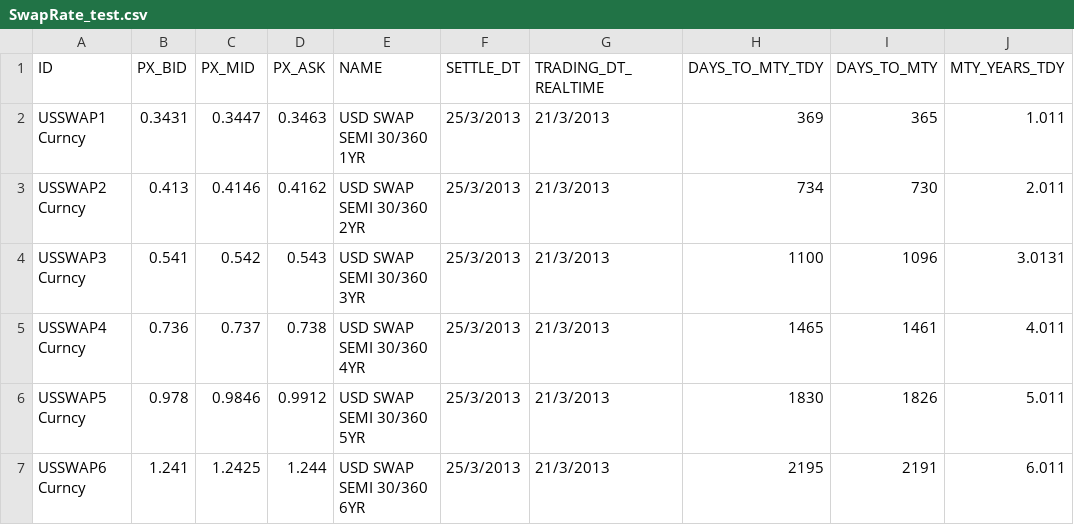
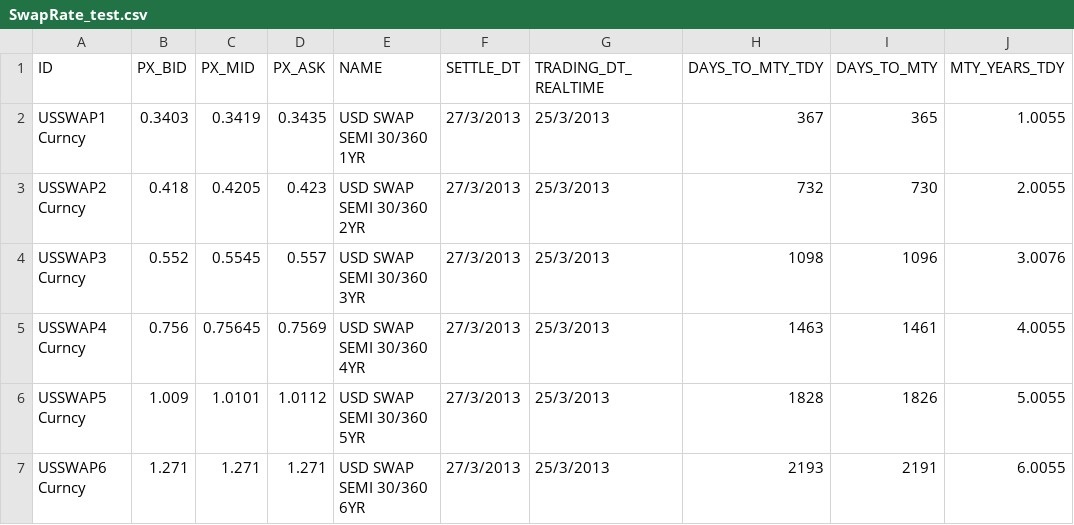
Before and after one commit to michaelhukun/DymonRepo, a CSV file: DymonProject/DymonProject/SwapRate_test.csv, drawn as a sheet; only a part is shown; the diff covers the shown part only; the diff names each change by its address in the sheet, - before the commit and + after, or states it on an @@ line.

```diff
--- a/DymonProject/DymonProject/SwapRate_test.csv
+++ b/DymonProject/DymonProject/SwapRate_test.csv
-B2 (PX_BID): 0.3431
+B2 (PX_BID): 0.3403
-C2 (PX_MID): 0.3447
+C2 (PX_MID): 0.3419
-D2 (PX_ASK): 0.3463
+D2 (PX_ASK): 0.3435
-F2:F7 (SETTLE_DT): 25/3/2013
+F2:F7 (SETTLE_DT): 27/3/2013
-G2:G7 (TRADING_DT_REALTIME): 21/3/2013
+G2:G7 (TRADING_DT_REALTIME): 25/3/2013
-H2 (DAYS_TO_MTY_TDY): 369
+H2 (DAYS_TO_MTY_TDY): 367
-J2 (MTY_YEARS_TDY): 1.011
+J2 (MTY_YEARS_TDY): 1.0055
-B3 (PX_BID): 0.413
+B3 (PX_BID): 0.418
-C3 (PX_MID): 0.4146
+C3 (PX_MID): 0.4205
-D3 (PX_ASK): 0.4162
+D3 (PX_ASK): 0.423
-H3 (DAYS_TO_MTY_TDY): 734
+H3 (DAYS_TO_MTY_TDY): 732
-J3 (MTY_YEARS_TDY): 2.011
+J3 (MTY_YEARS_TDY): 2.0055
-B4 (PX_BID): 0.541
+B4 (PX_BID): 0.552
-C4 (PX_MID): 0.542
+C4 (PX_MID): 0.5545
-D4 (PX_ASK): 0.543
+D4 (PX_ASK): 0.557
-H4 (DAYS_TO_MTY_TDY): 1100
+H4 (DAYS_TO_MTY_TDY): 1098
-J4 (MTY_YEARS_TDY): 3.0131
+J4 (MTY_YEARS_TDY): 3.0076
-B5 (PX_BID): 0.736
+B5 (PX_BID): 0.756
-C5 (PX_MID): 0.737
+C5 (PX_MID): 0.75645
-D5 (PX_ASK): 0.738
+D5 (PX_ASK): 0.7569
-H5 (DAYS_TO_MTY_TDY): 1465
+H5 (DAYS_TO_MTY_TDY): 1463
-J5 (MTY_YEARS_TDY): 4.011
+J5 (MTY_YEARS_TDY): 4.0055
-B6 (PX_BID): 0.978
+B6 (PX_BID): 1.009
-C6 (PX_MID): 0.9846
+C6 (PX_MID): 1.0101
-D6 (PX_ASK): 0.9912
+D6 (PX_ASK): 1.0112
-H6 (DAYS_TO_MTY_TDY): 1830
+H6 (DAYS_TO_MTY_TDY): 1828
-J6 (MTY_YEARS_TDY): 5.011
+J6 (MTY_YEARS_TDY): 5.0055
-B7 (PX_BID): 1.241
+B7 (PX_BID): 1.271
-C7 (PX_MID): 1.2425
+C7 (PX_MID): 1.271
-D7 (PX_ASK): 1.244
+D7 (PX_ASK): 1.271
-H7 (DAYS_TO_MTY_TDY): 2195
+H7 (DAYS_TO_MTY_TDY): 2193
-J7 (MTY_YEARS_TDY): 6.011
+J7 (MTY_YEARS_TDY): 6.0055
```
Also changed, not shown: 56 edited cells elsewhere in this file, DymonProject/DymonProject/DepositRate.csv, DymonProject/DymonProject/EuroDollarFuture_test.csv, 7 other files.
